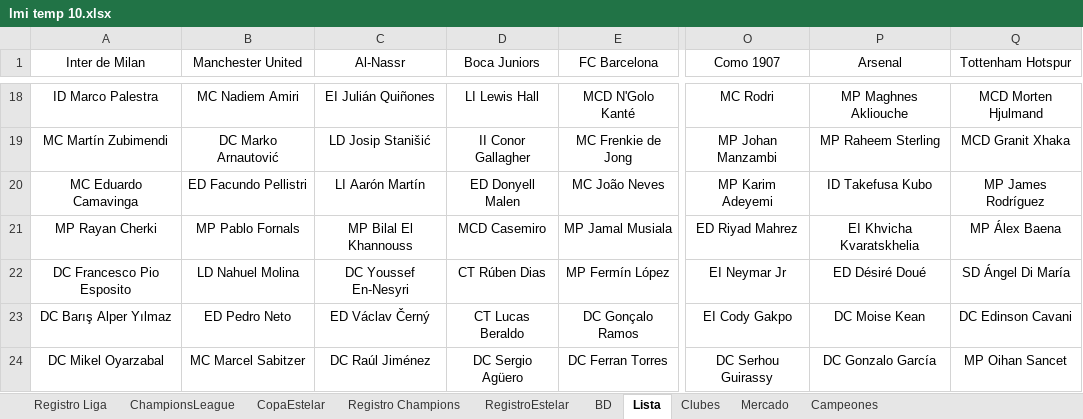
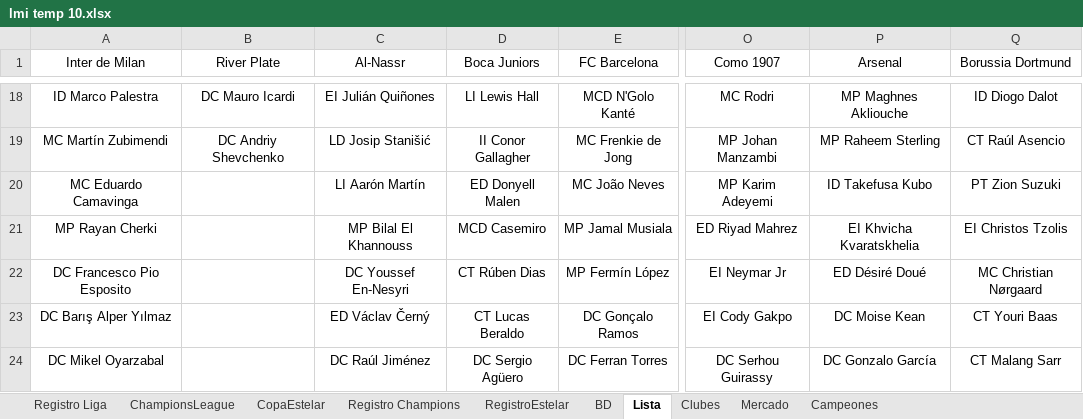
Before and after one commit to DekaosSv/LMI---Plataforma, an Excel workbook: lmi temp 10.xlsx, sheet Lista, drawn as a sheet; only a part is shown, gaps mark what is left out; values as stored, in another font and other column widths than the file's, no borders; the diff covers the shown part only; the diff names each change by its address in the sheet, - before the commit and + after, or states it on an @@ line.

Commit message:
Actualizar equipos (River Plate y Borussia Dortmund), sus logotipos, y la base de datos de jugadores

```diff
--- a/lmi temp 10.xlsx (sheet Lista)
+++ b/lmi temp 10.xlsx (sheet Lista)
-B1: Manchester United
+B1: River Plate
-Q1: Tottenham Hotspur
+Q1: Borussia Dortmund
-B18 (River Plate): MC Nadiem Amiri
+B18 (River Plate): DC Mauro Icardi
-Q18 (Borussia Dortmund): MCD Morten Hjulmand
+Q18 (Borussia Dortmund): ID Diogo Dalot
-B19 (River Plate): DC Marko Arnautović
+B19 (River Plate): DC Andriy Shevchenko
-Q19 (Borussia Dortmund): MCD Granit Xhaka
+Q19 (Borussia Dortmund): CT Raúl Asencio
-B20 (River Plate): ED Facundo Pellistri
+B20 (River Plate): (empty)
-Q20 (Borussia Dortmund): MP James Rodríguez
+Q20 (Borussia Dortmund): PT Zion Suzuki
-B21 (River Plate): MP Pablo Fornals
+B21 (River Plate): (empty)
-Q21 (Borussia Dortmund): MP Álex Baena
+Q21 (Borussia Dortmund): EI Christos Tzolis
-B22 (River Plate): LD Nahuel Molina
+B22 (River Plate): (empty)
-Q22 (Borussia Dortmund): SD Ángel Di María
+Q22 (Borussia Dortmund): MC Christian Nørgaard
-B23 (River Plate): ED Pedro Neto
+B23 (River Plate): (empty)
-Q23 (Borussia Dortmund): DC Edinson Cavani
+Q23 (Borussia Dortmund): CT Youri Baas
-B24 (River Plate): MC Marcel Sabitzer
+B24 (River Plate): (empty)
-Q24 (Borussia Dortmund): MP Oihan Sancet
+Q24 (Borussia Dortmund): CT Malang Sarr
```
Also changed, not shown: 32 edited cells elsewhere in this sheet, sheet BD, 4 other files.
